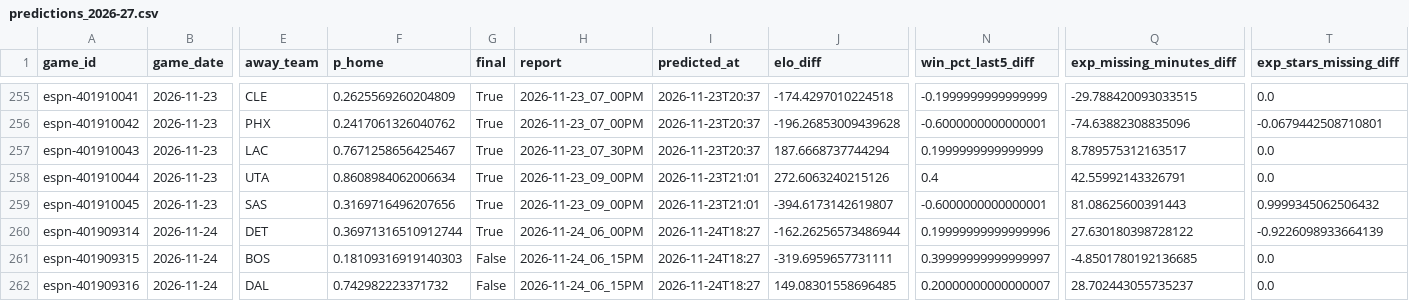
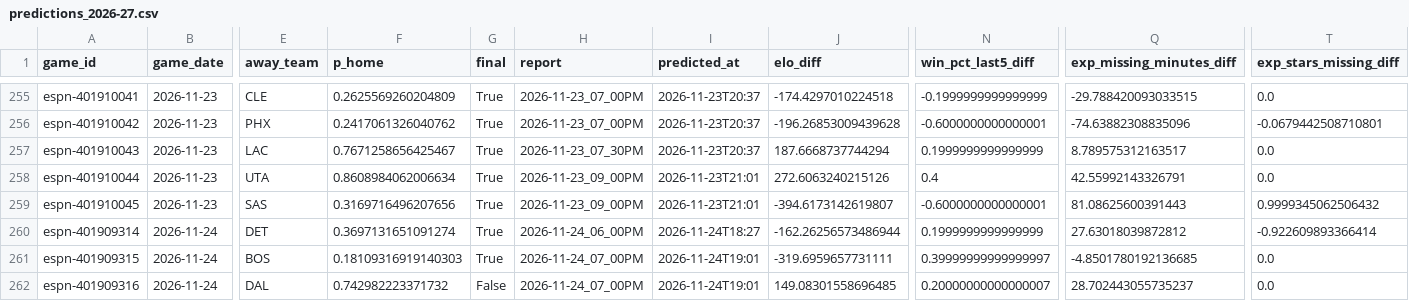
Before and after one commit to z3nsz/nba-prediction, a CSV file: live_state/predictions_2026-27.csv, drawn as a sheet; only a part is shown, gaps mark what is left out; the diff names each change by its address in the sheet, - before the commit and + after, or states it on an @@ line.

```diff
--- a/live_state/predictions_2026-27.csv
+++ b/live_state/predictions_2026-27.csv
-F260 (p_home): 0.36971316510912744
+F260 (p_home): 0.3697131651091274
-N260 (win_pct_last5_diff): 0.19999999999999996
+N260 (win_pct_last5_diff): 0.1999999999999999
-Q260 (exp_missing_minutes_diff): 27.630180398728122
+Q260 (exp_missing_minutes_diff): 27.63018039872812
-T260 (exp_stars_missing_diff): -0.9226098933664139
+T260 (exp_stars_missing_diff): -0.922609893366414
-G261 (final): False
+G261 (final): True
-H261:H262 (report): 2026-11-24_06_15PM
+H261:H262 (report): 2026-11-24_07_00PM
-I261:I262 (predicted_at): 2026-11-24T18:27
+I261:I262 (predicted_at): 2026-11-24T19:01
```
Also changed, not shown: live_state/listings_2026-27.csv, 3 other files.
